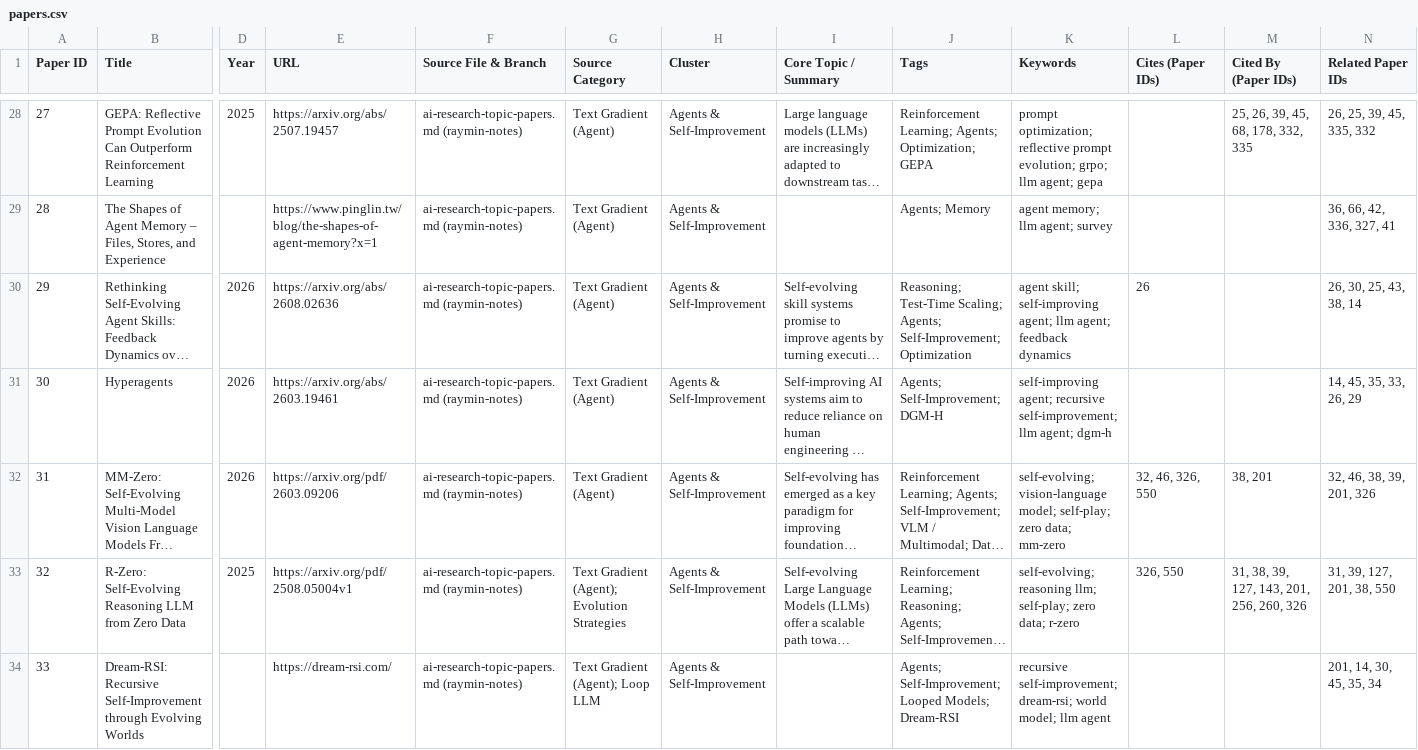
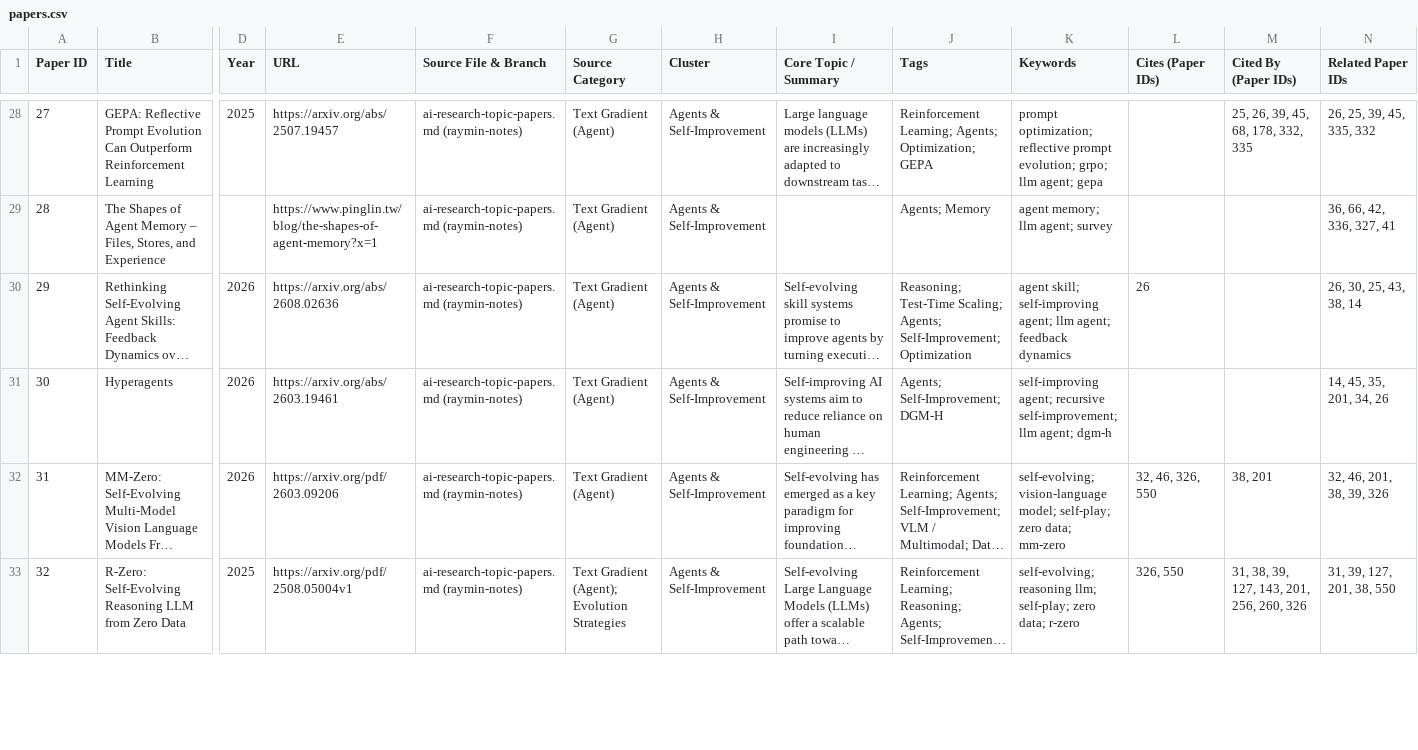
Before and after one commit to toonnyy8-notes/toonnyy8-notes.github.io, a CSV file: papers.csv, drawn as a sheet; only a part is shown, gaps mark what is left out; long unchanged cells end in …; rows hold the shown columns only; the diff covers the shown part only; the diff names each change by its address in the sheet, - before the commit and + after, or states it on an @@ line.

```diff
--- a/papers.csv
+++ b/papers.csv
-N31 (Related Paper IDs): 14, 45, 35, 33, 26, 29
+N31 (Related Paper IDs): 14, 45, 35, 201, 34, 26
-N32 (Related Paper IDs): 32, 46, 38, 39, 201, 326
+N32 (Related Paper IDs): 32, 46, 201, 38, 39, 326
-row 34: 33 | Dream-RSI: Recursive Self-Improvement through Evolving Worlds |  | https://dream-rsi.com/ | ai-research-topic-papers.md (raymin-notes) | Text Gradient (Agent); Loop LLM | Agents & Self-Improvement |  | Agents; Self-Improvement; Looped Models; Dream-RSI | recursive self-improvement; dream-rsi; world model; llm agent |  |  | 201, 14, 30, 45, 35, 34
```
Also changed, not shown: 1 removed row and 24 edited cells elsewhere in this file, 9 other files.
